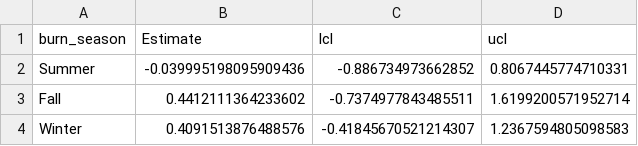
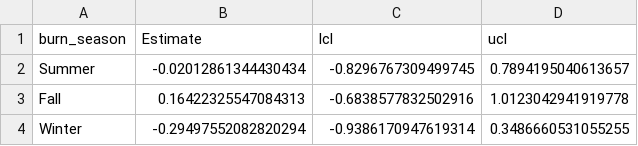
Before and after one commit to emmazeitler/mastersresearch, a CSV file: 02_Clean_data/lat_cd.csv, drawn as a sheet.

```diff
--- a/02_Clean_data/lat_cd.csv
+++ b/02_Clean_data/lat_cd.csv
@@ -1,4 +1,4 @@
 burn_season,Estimate,lcl,ucl
-Summer,-0.039995198095909436,-0.886734973662852,0.8067445774710331
-Fall,0.4412111364233602,-0.7374977843485511,1.6199200571952714
-Winter,0.4091513876488576,-0.41845670521214307,1.2367594805098583
+Summer,-0.02012861344430434,-0.8296767309499745,0.7894195040613657
+Fall,0.16422325547084313,-0.6838577832502916,1.0123042941919778
+Winter,-0.29497552082820294,-0.9386170947619314,0.3486660531055255
```
Also changed, not shown: 01_Raw_data/DB_Fire_raw.csv, 02_Clean_data/dbenv_use.csv, 14 other files.
